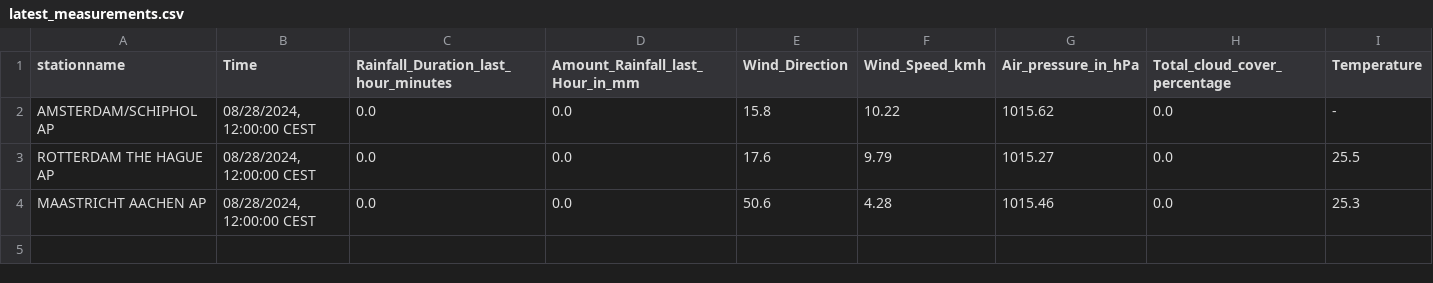
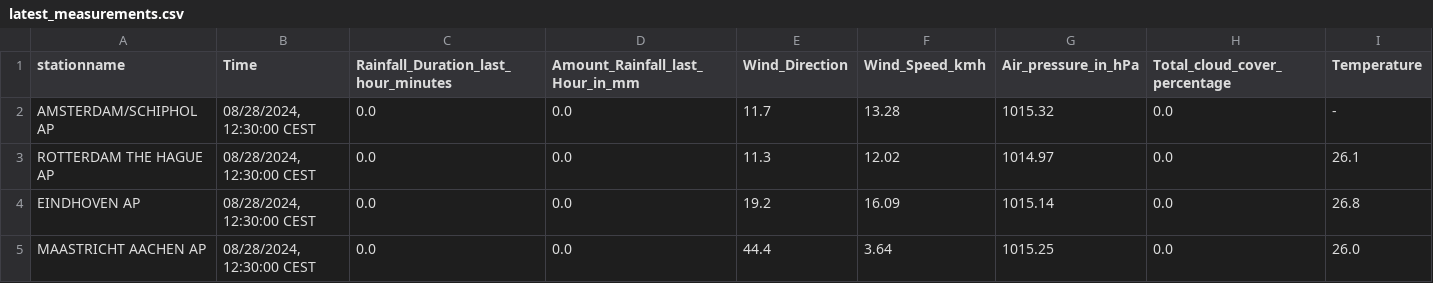
Before and after one commit to volkangumuskaya/rainfall_prediction_app, a CSV file: files/latest_measurements.csv, drawn as a sheet.

```diff
--- a/files/latest_measurements.csv
+++ b/files/latest_measurements.csv
@@ -1,4 +1,5 @@
 stationname,Time,Rainfall_Duration_last_hour_minutes,Amount_Rainfall_last_Hour_in_mm,Wind_Direction,Wind_Speed_kmh,Air_pressure_in_hPa,Total_cloud_cover_percentage,Temperature
-AMSTERDAM/SCHIPHOL AP,"08/28/2024, 12:00:00 CEST",0.0,0.0,15.8,10.22,1015.62,0.0,-
-ROTTERDAM THE HAGUE AP,"08/28/2024, 12:00:00 CEST",0.0,0.0,17.6,9.79,1015.27,0.0,25.5
-MAASTRICHT AACHEN AP,"08/28/2024, 12:00:00 CEST",0.0,0.0,50.6,4.28,1015.46,0.0,25.3
+AMSTERDAM/SCHIPHOL AP,"08/28/2024, 12:30:00 CEST",0.0,0.0,11.7,13.28,1015.32,0.0,-
+ROTTERDAM THE HAGUE AP,"08/28/2024, 12:30:00 CEST",0.0,0.0,11.3,12.02,1014.97,0.0,26.1
+EINDHOVEN AP,"08/28/2024, 12:30:00 CEST",0.0,0.0,19.2,16.09,1015.14,0.0,26.8
+MAASTRICHT AACHEN AP,"08/28/2024, 12:30:00 CEST",0.0,0.0,44.4,3.64,1015.25,0.0,26.0
```
